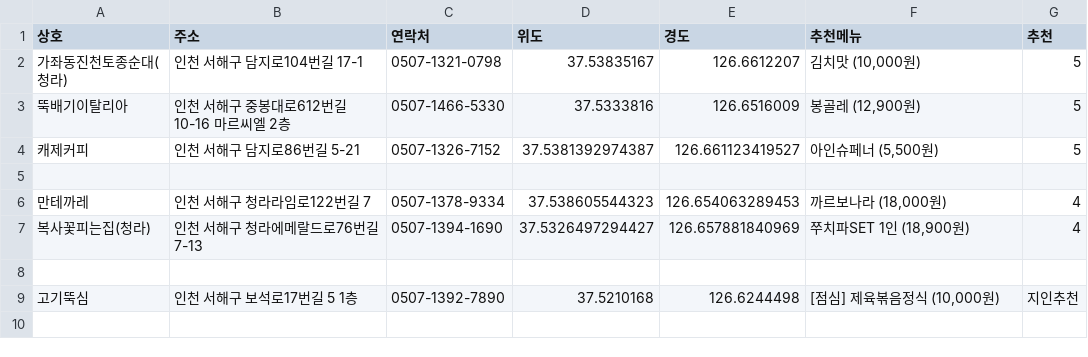
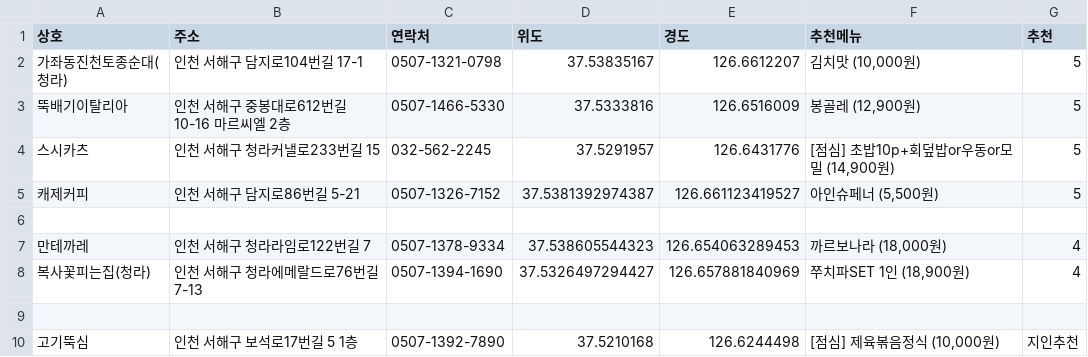
Before and after one commit to lih0606/goodeat, a CSV file: list.csv, drawn as a sheet; the diff names each change by its address in the sheet, - before the commit and + after, or states it on an @@ line.

Commit message:
Update list.csv

```diff
--- a/list.csv
+++ b/list.csv
+row 4: 스시카츠 | 인천 서해구 청라커낼로233번길 15 | 032-562-2245 | 37.5291957 | 126.6431776 | [점심] 초밥10p+회덮밥or우동or모밀 (14,900원) | 5
```
